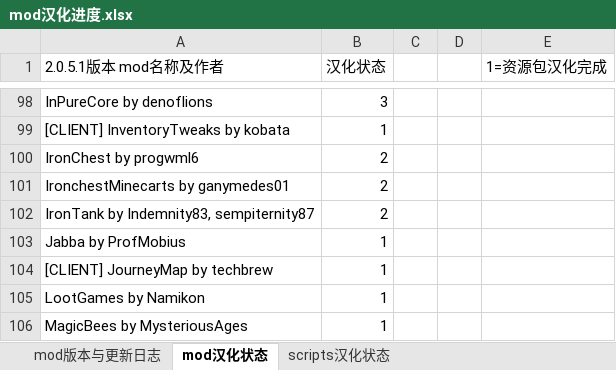
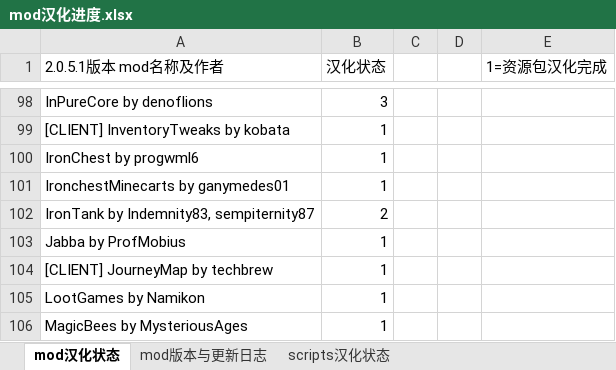
Before and after one commit to CFPAOrg/Modpack-GuideBook-i18n, an Excel workbook: GT New Horizons/mod汉化进度.xlsx, sheet mod汉化状态, drawn as a sheet; only a part is shown, gaps mark what is left out; values as stored, in another font and other column widths than the file's, no borders; the diff names each change by its address in the sheet, - before the commit and + after, or states it on an @@ line.

```diff
--- a/GT New Horizons/mod汉化进度.xlsx (sheet mod汉化状态)
+++ b/GT New Horizons/mod汉化进度.xlsx (sheet mod汉化状态)
@@ sheet tab order changed: mod汉化状态 | mod版本与更新日志 | scripts汉化状态 @@
-B100:B101 (汉化状态): 2
+B100:B101 (汉化状态): 1
```
Also changed, not shown: sheet scripts汉化状态, 49 other files.
